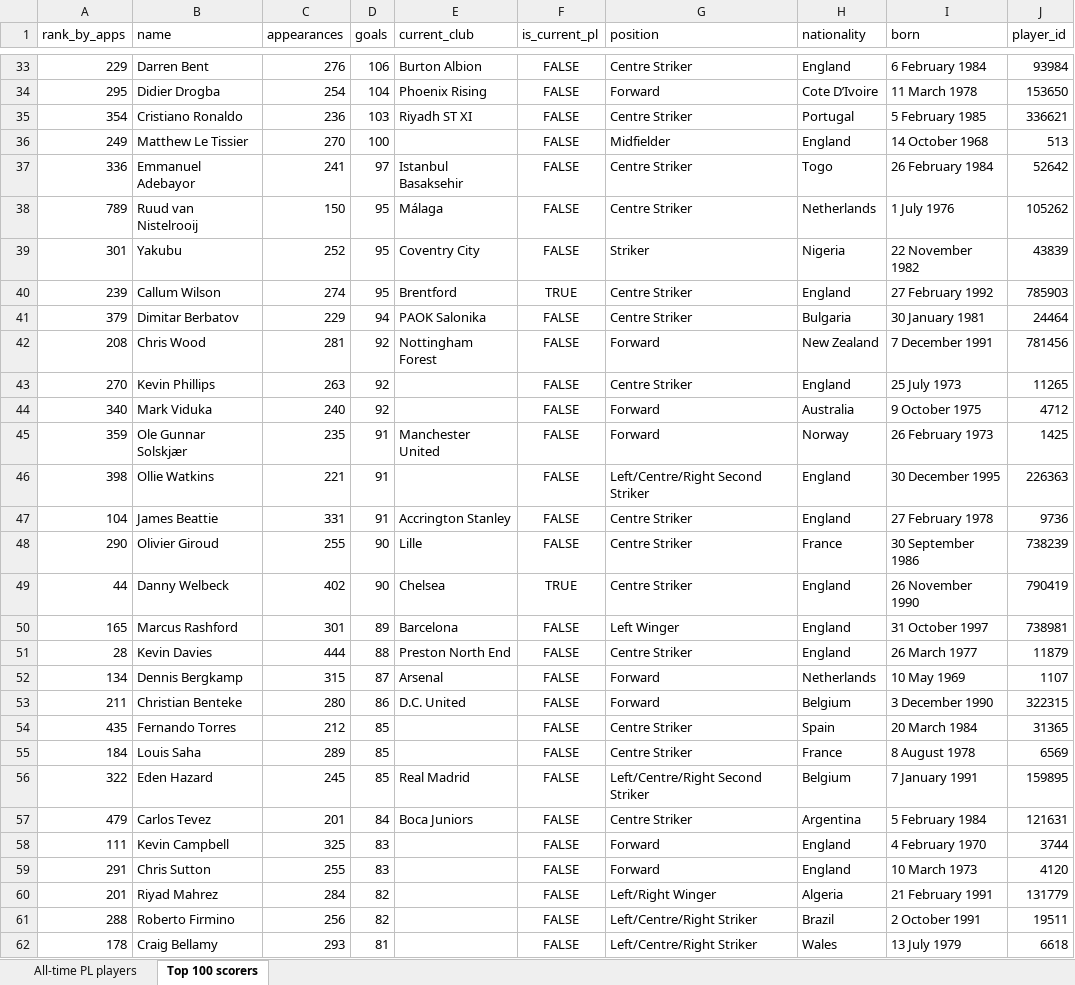
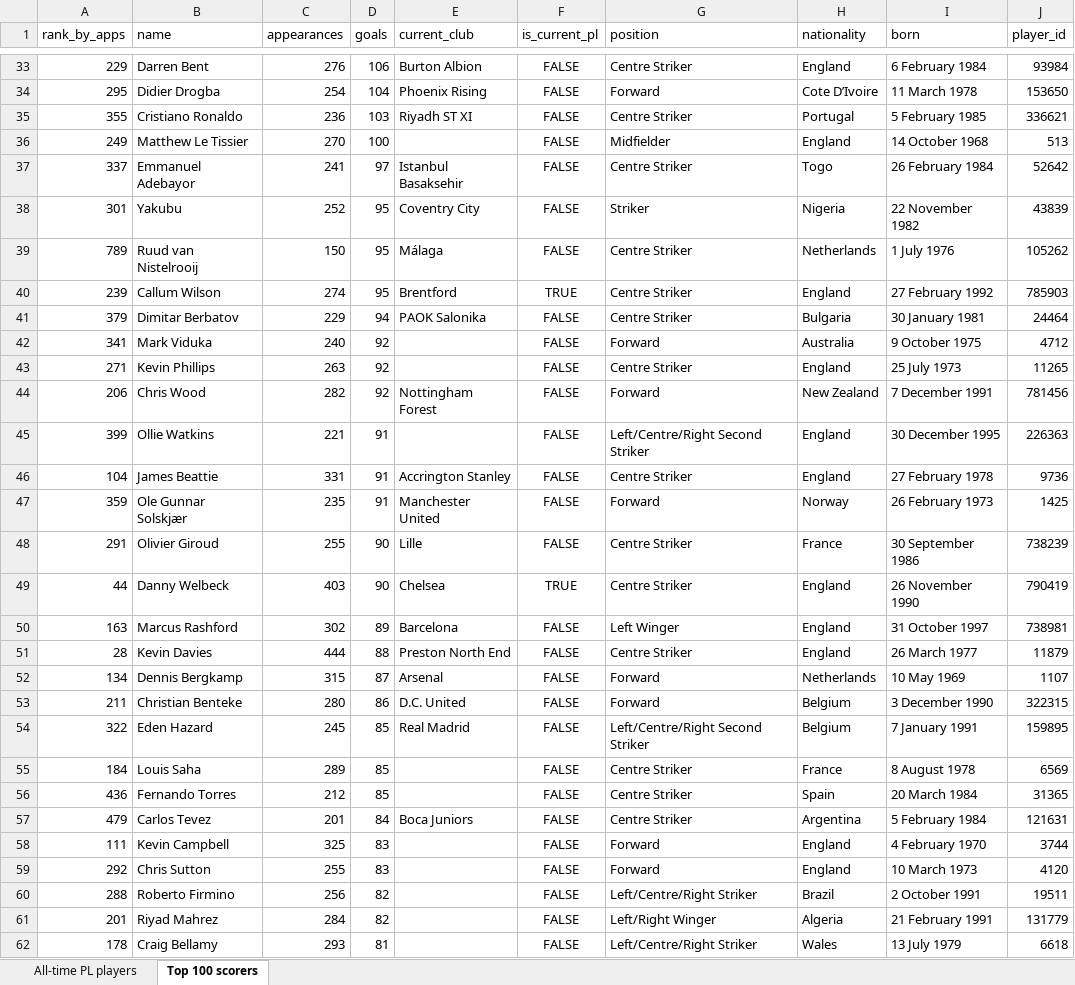
Before and after one commit to AlexPaulMarley/PL-Milestone-Tracker, an Excel workbook: data/alltime_player_stats.xlsx, sheet Top 100 scorers, drawn as a sheet; only a part is shown, gaps mark what is left out; values as stored, in another font and other column widths than the file's, no borders; removed rows and columns are numbered as before the commit, all else as after; the diff covers the shown part only; the diff names each change by its address in the sheet, - before the commit and + after, or states it on an @@ line.

```diff
--- a/data/alltime_player_stats.xlsx (sheet Top 100 scorers)
+++ b/data/alltime_player_stats.xlsx (sheet Top 100 scorers)
-A35 (rank_by_apps): 354
+A35 (rank_by_apps): 355
-A37 (rank_by_apps): 336
+A37 (rank_by_apps): 337
@@ row 39 moved to row 38: 301 @@
-row 42: 208 | Chris Wood | 281 | 92 | Nottingham Forest | FALSE | Forward | New Zealand | 7 December 1991 | 781456
-row 43: 270 | Kevin Phillips | 263 | 92 |  | FALSE | Centre Striker | England | 25 July 1973 | 11265
-A42 (rank_by_apps): 340
+A42 (rank_by_apps): 341
+row 43: 271 | Kevin Phillips | 263 | 92 |  | FALSE | Centre Striker | England | 25 July 1973 | 11265
+row 44: 206 | Chris Wood | 282 | 92 | Nottingham Forest | FALSE | Forward | New Zealand | 7 December 1991 | 781456
+row 45: 399 | Ollie Watkins | 221 | 91 |  | FALSE | Left/Centre/Right Second Striker | England | 30 December 1995 | 226363
@@ row 47 moved to row 46: 104 @@
-row 46: 398 | Ollie Watkins | 221 | 91 |  | FALSE | Left/Centre/Right Second Striker | England | 30 December 1995 | 226363
-A48 (rank_by_apps): 290
+A48 (rank_by_apps): 291
-C49 (appearances): 402
+C49 (appearances): 403
-A50 (rank_by_apps): 165
+A50 (rank_by_apps): 163
-C50 (appearances): 301
+C50 (appearances): 302
-row 54: 435 | Fernando Torres | 212 | 85 |  | FALSE | Centre Striker | Spain | 20 March 1984 | 31365
@@ row 56 moved to row 54: 322 @@
+row 56: 436 | Fernando Torres | 212 | 85 |  | FALSE | Centre Striker | Spain | 20 March 1984 | 31365
-A59 (rank_by_apps): 291
+A59 (rank_by_apps): 292
@@ row 61 moved to row 60: 288 @@
```
Also changed, not shown: 6 added rows, 6 removed rows, 9 moved rows and 10 edited cells elsewhere in this sheet, sheet All-time PL players, 3 other files.
